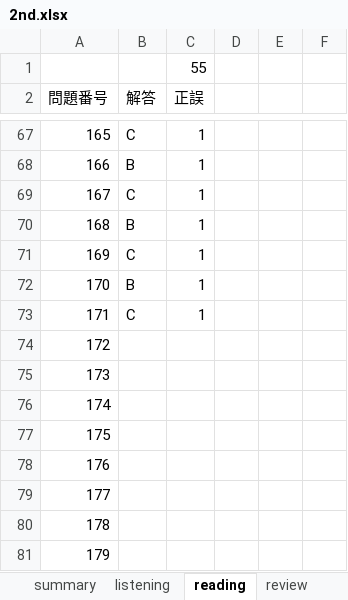
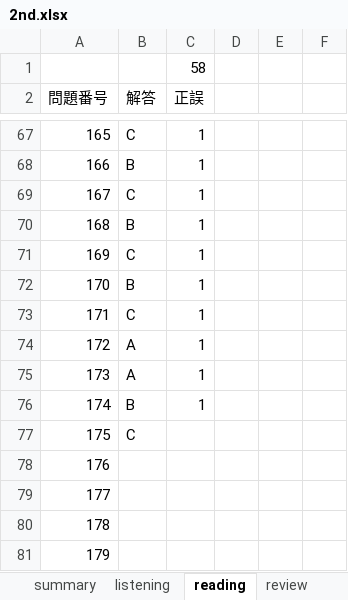
Before and after one commit to Shinichi0713/english-study, an Excel workbook: l_r/2nd.xlsx, sheet reading, drawn as a sheet; only a part is shown, gaps mark what is left out; values as stored, in another font and other column widths than the file's, no borders; the diff names each change by its address in the sheet, - before the commit and + after, or states it on an @@ line.

Commit message:
up

```diff
--- a/l_r/2nd.xlsx (sheet reading)
+++ b/l_r/2nd.xlsx (sheet reading)
-C1 (正誤): 55
+C1 (正誤): 58
-B74:B75 (解答): (empty)
+B74:B75 (解答): A
-C74:C76 (正誤): (empty)
+C74:C76 (正誤): 1
-B76 (解答): (empty)
+B76 (解答): B
-B77 (解答): (empty)
+B77 (解答): C
```
Also changed, not shown: sheet summary.
